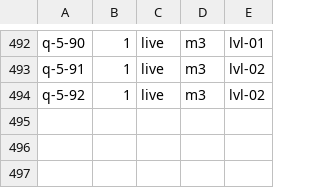
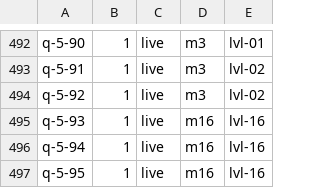
Before and after one commit to robjohncolson/sexy_one, a TSV file: content/id-registry.tsv, drawn as a sheet; only a part is shown, gaps mark what is left out.

```diff
--- a/content/id-registry.tsv
+++ b/content/id-registry.tsv
@@ -494 +494,4 @@ q-5-91	1	live	m3	lvl-02
 q-5-92	1	live	m3	lvl-02
+q-5-93	1	live	m16	lvl-16
+q-5-94	1	live	m16	lvl-16
+q-5-95	1	live	m16	lvl-16
```
Also changed, not shown: 22 other files.
